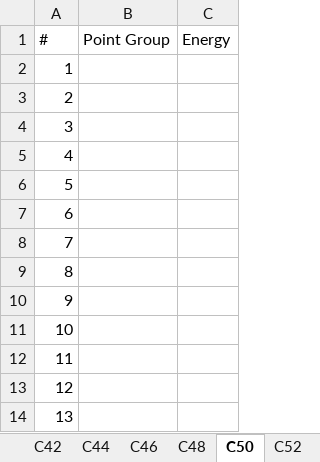
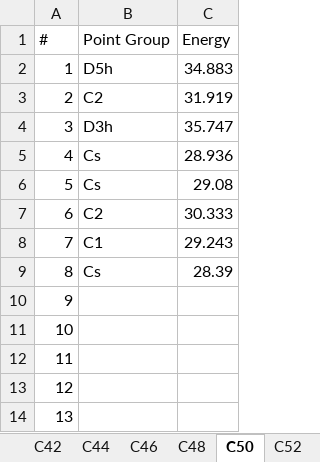
Before and after one commit to scikit-nano/scikit-nano, an Excel workbook: sknano/data/fullerenes/Cn_fullerenes.xlsx, sheet C50, drawn as a sheet; only a part is shown; values as stored, in another font and other column widths than the file's, no borders; the diff names each change by its address in the sheet, - before the commit and + after, or states it on an @@ line.

```diff
--- a/sknano/data/fullerenes/Cn_fullerenes.xlsx (sheet C50)
+++ b/sknano/data/fullerenes/Cn_fullerenes.xlsx (sheet C50)
-B2 (Point Group): (empty)
+B2 (Point Group): D5h
-C2 (Energy): (empty)
+C2 (Energy): 34.883
-B3 (Point Group): (empty)
+B3 (Point Group): C2
-C3 (Energy): (empty)
+C3 (Energy): 31.919
-B4 (Point Group): (empty)
+B4 (Point Group): D3h
-C4 (Energy): (empty)
+C4 (Energy): 35.747
-B5:B6 (Point Group): (empty)
+B5:B6 (Point Group): Cs
-C5 (Energy): (empty)
+C5 (Energy): 28.936
-C6 (Energy): (empty)
+C6 (Energy): 29.08
-B7 (Point Group): (empty)
+B7 (Point Group): C2
-C7 (Energy): (empty)
+C7 (Energy): 30.333
-B8 (Point Group): (empty)
+B8 (Point Group): C1
-C8 (Energy): (empty)
+C8 (Energy): 29.243
-B9 (Point Group): (empty)
+B9 (Point Group): Cs
-C9 (Energy): (empty)
+C9 (Energy): 28.39
```
Also changed, not shown: sheet C48.
